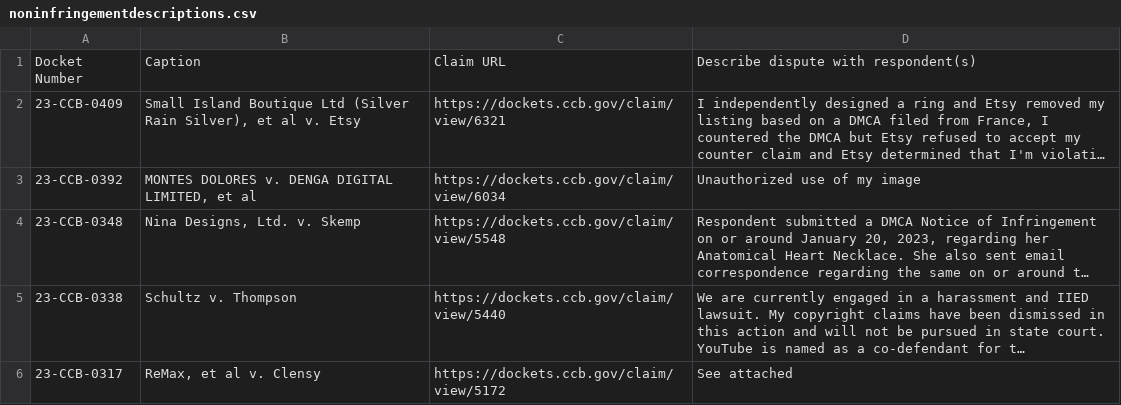
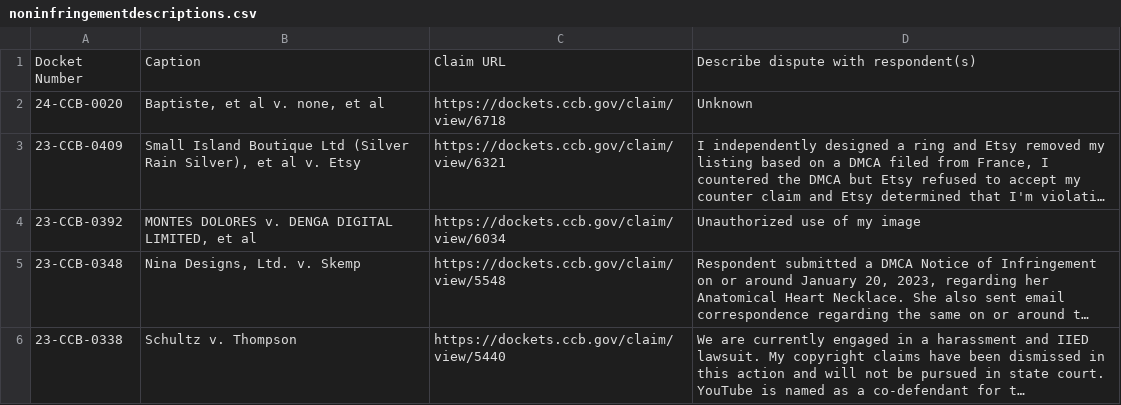
Before and after one commit to bibliobaloney/bibliobaloney.github.io, a CSV file: noninfringementdescriptions.csv, drawn as a sheet; only a part is shown; the shorter side is filled out with more unchanged rows; long unchanged cells end in …; the diff names each change by its address in the sheet, - before the commit and + after, or states it on an @@ line.

```diff
--- a/noninfringementdescriptions.csv
+++ b/noninfringementdescriptions.csv
+row 2: 24-CCB-0020 | Baptiste, et al v. none, et al | https://dockets.ccb.gov/claim/view/6718 | Unknown
```
Also changed, not shown: allotareasons.csv, dmcadescriptions.csv, 5 other files.
